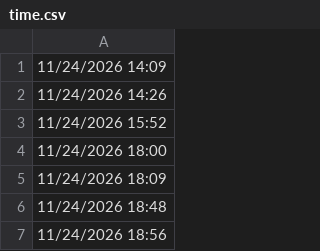
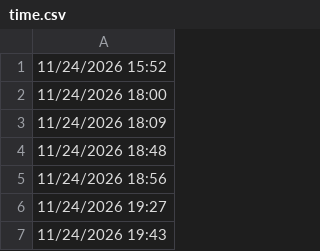
Before and after one commit to lethanhtannhat/phanlananh, a CSV file: time.csv, drawn as a sheet; only a part is shown; the shorter side is filled out with more unchanged rows; the diff names each change by its address in the sheet, - before the commit and + after, or states it on an @@ line.

```diff
--- a/time.csv
+++ b/time.csv
-row 1: 11/24/2026 14:09
-row 2: 11/24/2026 14:26
```
Also changed, not shown: 1 other file.
